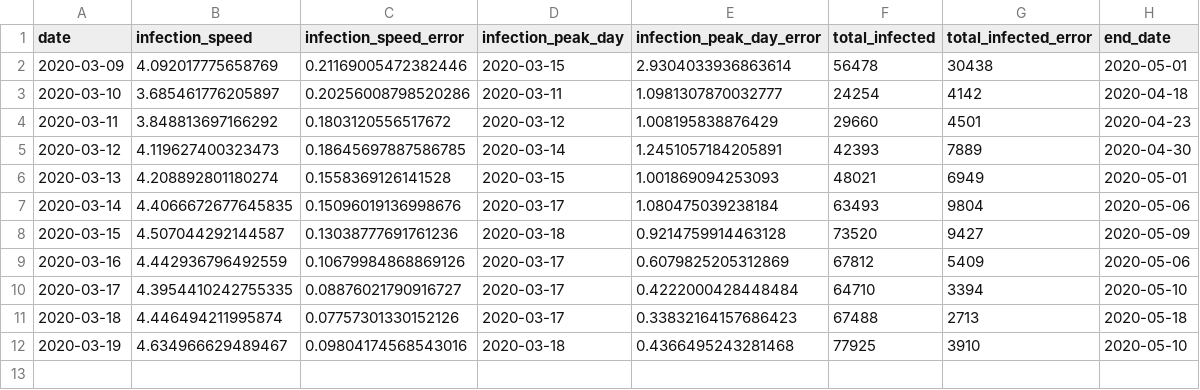
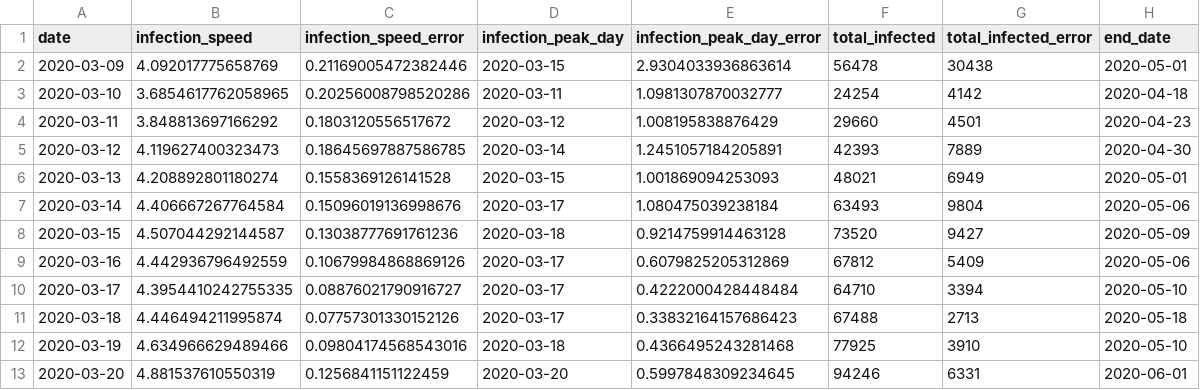
Before and after one commit to indiependente/covid19-models, a CSV file: results/results.csv, drawn as a sheet.

Commit message:
updated with data from 20-03

```diff
--- a/results/results.csv
+++ b/results/results.csv
@@ -2,3 +2,3 @@ date,infection_speed,infection_speed_error,infection_peak_day,infection_peak_day
 2020-03-09,4.092017775658769,0.21169005472382446,2020-03-15,2.9304033936863614,56478,30438,2020-05-01
-2020-03-10,3.685461776205897,0.20256008798520286,2020-03-11,1.0981307870032777,24254,4142,2020-04-18
+2020-03-10,3.6854617762058965,0.20256008798520286,2020-03-11,1.0981307870032777,24254,4142,2020-04-18
 2020-03-11,3.848813697166292,0.1803120556517672,2020-03-12,1.008195838876429,29660,4501,2020-04-23
@@ -6,3 +6,3 @@ date,infection_speed,infection_speed_error,infection_peak_day,infection_peak_day
 2020-03-13,4.208892801180274,0.1558369126141528,2020-03-15,1.001869094253093,48021,6949,2020-05-01
-2020-03-14,4.4066672677645835,0.15096019136998676,2020-03-17,1.080475039238184,63493,9804,2020-05-06
+2020-03-14,4.406667267764584,0.15096019136998676,2020-03-17,1.080475039238184,63493,9804,2020-05-06
 2020-03-15,4.507044292144587,0.13038777691761236,2020-03-18,0.9214759914463128,73520,9427,2020-05-09
@@ -11,2 +11,3 @@ date,infection_speed,infection_speed_error,infection_peak_day,infection_peak_day
 2020-03-18,4.446494211995874,0.07757301330152126,2020-03-17,0.33832164157686423,67488,2713,2020-05-18
-2020-03-19,4.634966629489467,0.09804174568543016,2020-03-18,0.4366495243281468,77925,3910,2020-05-10
+2020-03-19,4.634966629489466,0.09804174568543016,2020-03-18,0.4366495243281468,77925,3910,2020-05-10
+2020-03-20,4.881537610550319,0.1256841151122459,2020-03-20,0.5997848309234645,94246,6331,2020-06-01
```
Also changed, not shown: 2 other files.
